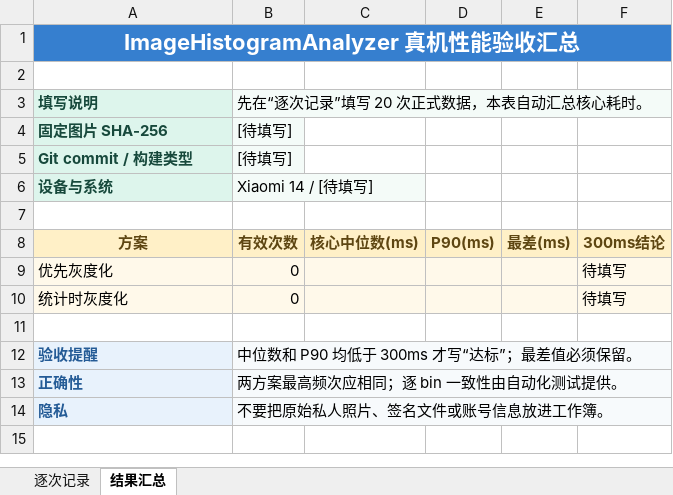
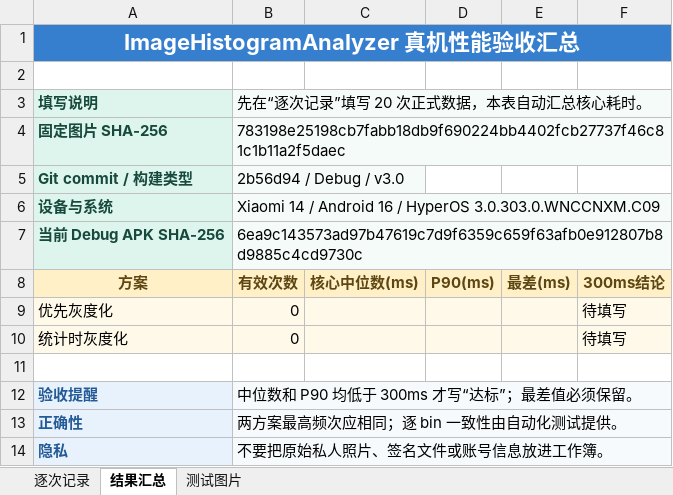
Before and after one commit to LiPume/ImageHistogramAnalyzer, an Excel workbook: docs/performance/真机性能测试_最终模板.xlsx, sheet 结果汇总, drawn as a sheet; values as stored, in another font and other column widths than the file's, no borders; the diff names each change by its address in the sheet, - before the commit and + after, or states it on an @@ line.

```diff
--- a/docs/performance/真机性能测试_最终模板.xlsx (sheet 结果汇总)
+++ b/docs/performance/真机性能测试_最终模板.xlsx (sheet 结果汇总)
+sheet tab: 测试图片
-B4 (先在“逐次记录”填写 20 次正式数据，本表自动汇总核心耗时。): [待填写]
+B4 (先在“逐次记录”填写 20 次正式数据，本表自动汇总核心耗时。): 783198e25198cb7fabb18db9f690224bb4402fcb27737f46c81c1b11a2f5daec
-B5 (先在“逐次记录”填写 20 次正式数据，本表自动汇总核心耗时。): [待填写]
+B5 (先在“逐次记录”填写 20 次正式数据，本表自动汇总核心耗时。): 2b56d94 / Debug / v3.0
-B6 (先在“逐次记录”填写 20 次正式数据，本表自动汇总核心耗时。): Xiaomi 14 / [待填写]
+B6 (先在“逐次记录”填写 20 次正式数据，本表自动汇总核心耗时。): Xiaomi 14 / Android 16 / HyperOS 3.0.303.0.WNCCNXM.C09
-row 7: (empty)
+row 7: 当前 Debug APK SHA-256 | 6ea9c143573ad97b47619c7d9f6359c659f63afb0e912807b8d9885c4cd9730c
-A7 fill: none
+A7 fill: #DDF5EC
-B7 fill: none
+B7 fill: #F4FBF8
```
Also changed, not shown: sheet 逐次记录, 15 other files.
